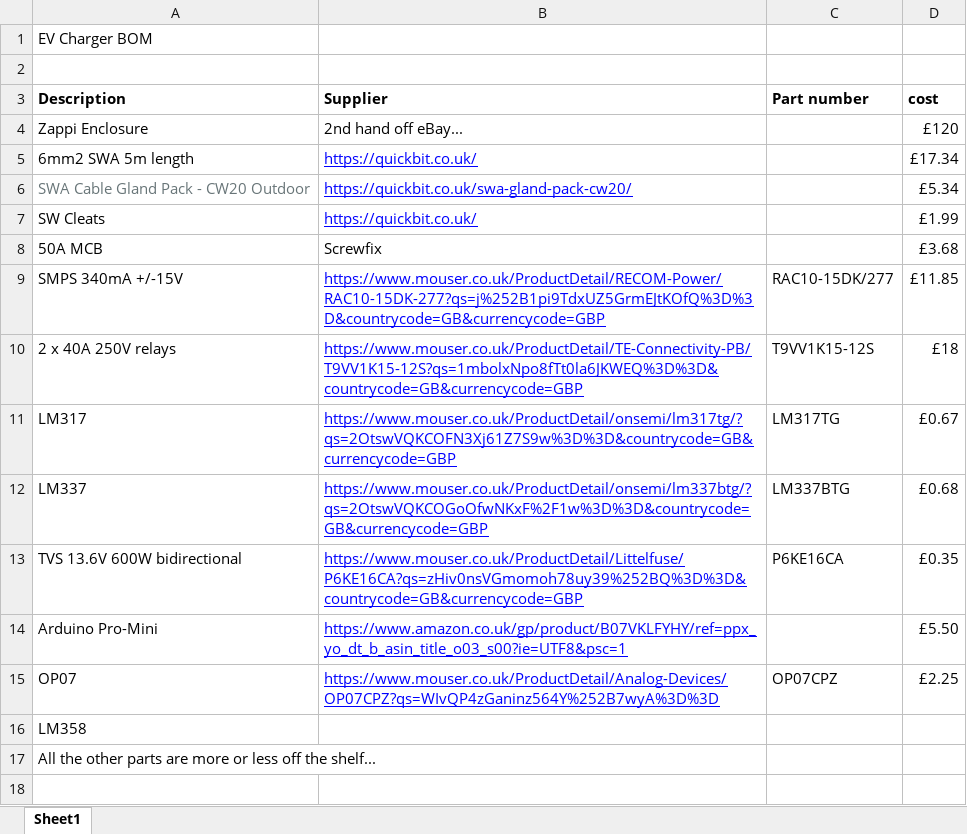
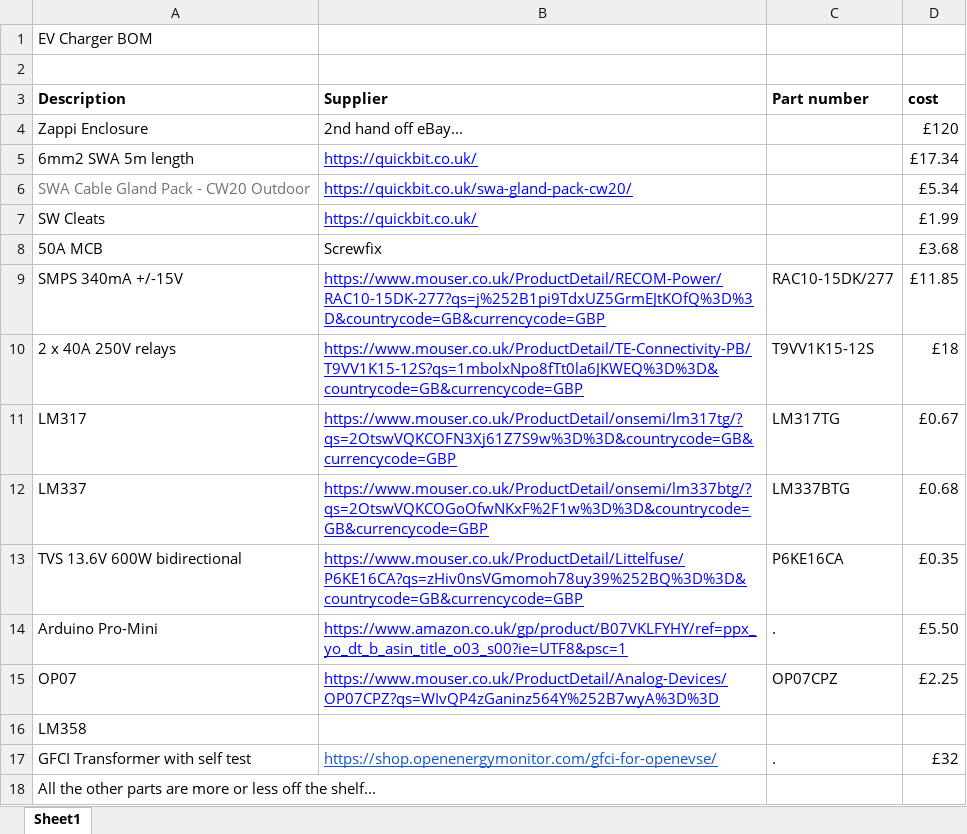
Before and after one commit to fotherja/EV_Charger, an Excel workbook: EV Charger BOM.xlsx, sheet Sheet1, drawn as a sheet; values as stored, in another font and other column widths than the file's, no borders; charts and pictures not drawn; the diff names each change by its address in the sheet, - before the commit and + after, or states it on an @@ line.

```diff
--- a/EV Charger BOM.xlsx (sheet Sheet1)
+++ b/EV Charger BOM.xlsx (sheet Sheet1)
-C14 (Part number): (empty)
+C14 (Part number): .
+row 17: GFCI Transformer with self test | https://shop.openenergymonitor.com/gfci-for-openevse/ | . | £32
```
Also changed, not shown: charts or pictures, 1 other file.
